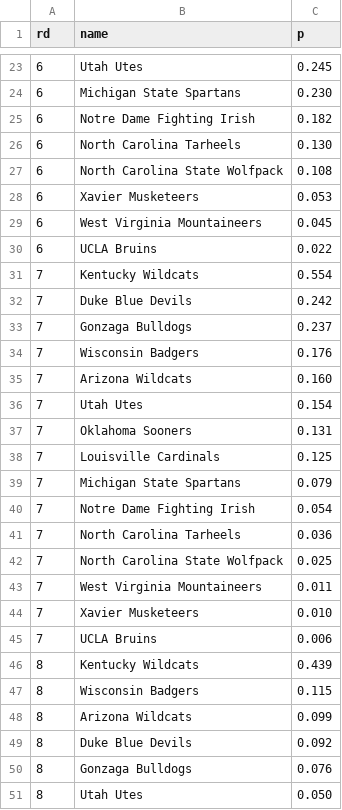
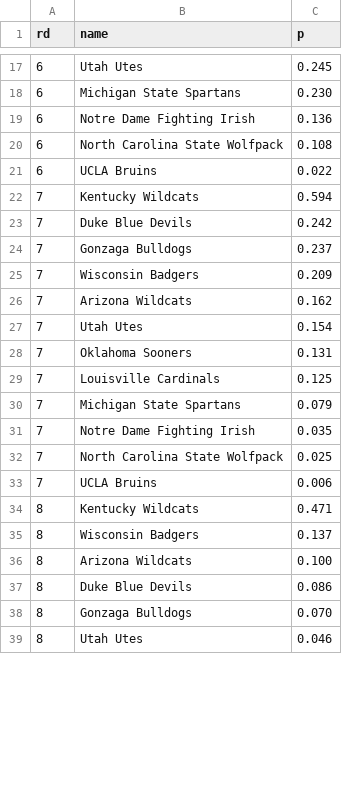
Before and after one commit to octonion/basketball, a CSV file: ncaa_sr/tournament/round_p.csv, drawn as a sheet; only a part is shown, gaps mark what is left out; the diff covers the shown part only.

Commit message:
Updated NCAA tournament probabilities.

```diff
--- a/ncaa_sr/tournament/round_p.csv
+++ b/ncaa_sr/tournament/round_p.csv
@@ -24,13 +18,10 @@ rd,name,p
 6,Michigan State Spartans,0.230
-6,Notre Dame Fighting Irish,0.182
-6,North Carolina Tarheels,0.130
+6,Notre Dame Fighting Irish,0.136
 6,North Carolina State Wolfpack,0.108
-6,Xavier Musketeers,0.053
-6,West Virginia Mountaineers,0.045
 6,UCLA Bruins,0.022
-7,Kentucky Wildcats,0.554
+7,Kentucky Wildcats,0.594
 7,Duke Blue Devils,0.242
 7,Gonzaga Bulldogs,0.237
-7,Wisconsin Badgers,0.176
-7,Arizona Wildcats,0.160
+7,Wisconsin Badgers,0.209
+7,Arizona Wildcats,0.162
 7,Utah Utes,0.154
@@ -39,13 +30,10 @@ rd,name,p
 7,Michigan State Spartans,0.079
-7,Notre Dame Fighting Irish,0.054
-7,North Carolina Tarheels,0.036
+7,Notre Dame Fighting Irish,0.035
 7,North Carolina State Wolfpack,0.025
-7,West Virginia Mountaineers,0.011
-7,Xavier Musketeers,0.010
 7,UCLA Bruins,0.006
-8,Kentucky Wildcats,0.439
-8,Wisconsin Badgers,0.115
-8,Arizona Wildcats,0.099
-8,Duke Blue Devils,0.092
-8,Gonzaga Bulldogs,0.076
-8,Utah Utes,0.050
+8,Kentucky Wildcats,0.471
+8,Wisconsin Badgers,0.137
+8,Arizona Wildcats,0.100
+8,Duke Blue Devils,0.086
+8,Gonzaga Bulldogs,0.070
+8,Utah Utes,0.046
```
Also changed, not shown: 9 removed rows and 9 edited cells elsewhere in this file, ncaa_sr/tournament/champion_p.csv, ncaa_sr/tournament/rounds_updated.csv, 2 other files.
